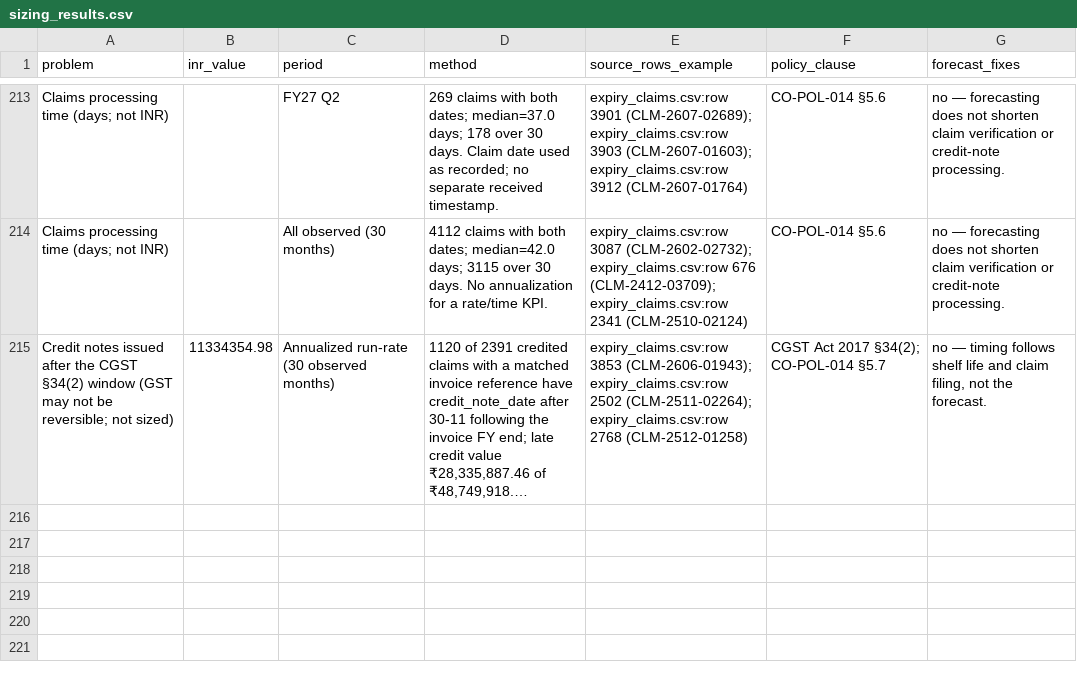
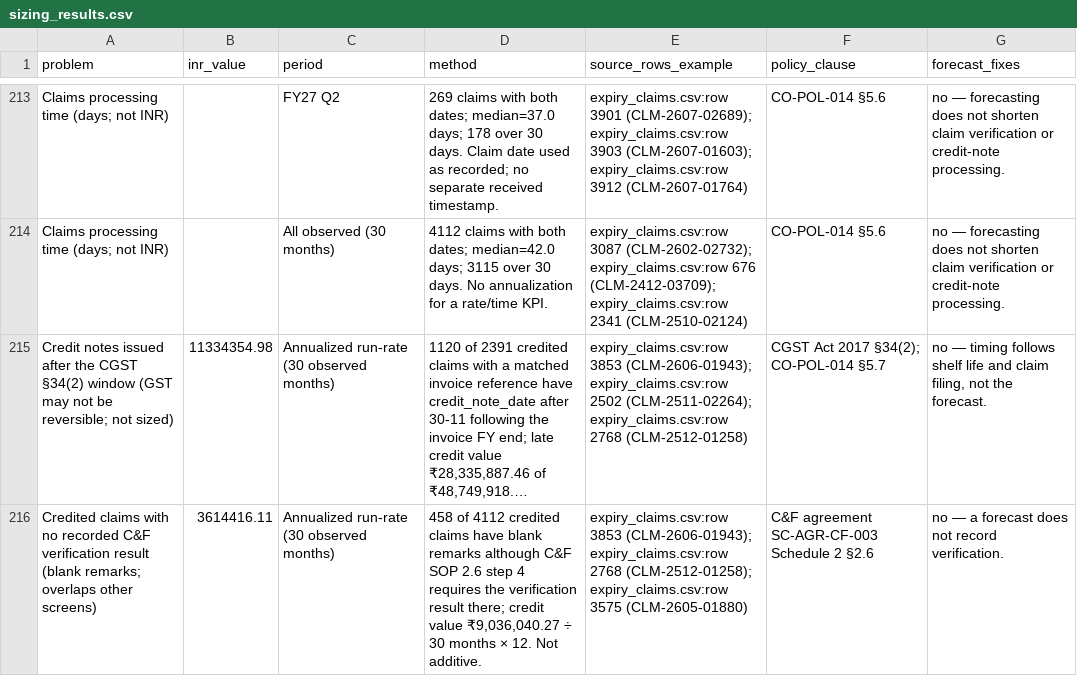
Before and after one commit to palashdange/Project_Pfizer, a CSV file: pfizer-channel-engagement_learner-pack/discovery/sizing_results.csv, drawn as a sheet; only a part is shown, gaps mark what is left out; long unchanged cells end in …; the diff names each change by its address in the sheet, - before the commit and + after, or states it on an @@ line.

```diff
--- a/pfizer-channel-engagement_learner-pack/discovery/sizing_results.csv
+++ b/pfizer-channel-engagement_learner-pack/discovery/sizing_results.csv
+row 216: Credited claims with no recorded C&F verification result (blank remarks; overlaps other screens) | 3614416.11 | Annualized run-rate (30 observed months) | 458 of 4112 credited claims have blank remarks although C&F SOP 2.6 step 4 requires the verification result there; credit value ₹9,036,040.27 ÷ 30 months × 12. Not additive. | expiry_claims.csv:row 3853 (CLM-2606-01943); expiry_claims.csv:row 2768 (CLM-2512-01258); expiry_claims.csv:row 3575 (CLM-2605-01880) | C&F agreement SC-AGR-CF-003 Schedule 2 §2.6 | no — a forecast does not record verification.
```
Also changed, not shown: 5 other files.
